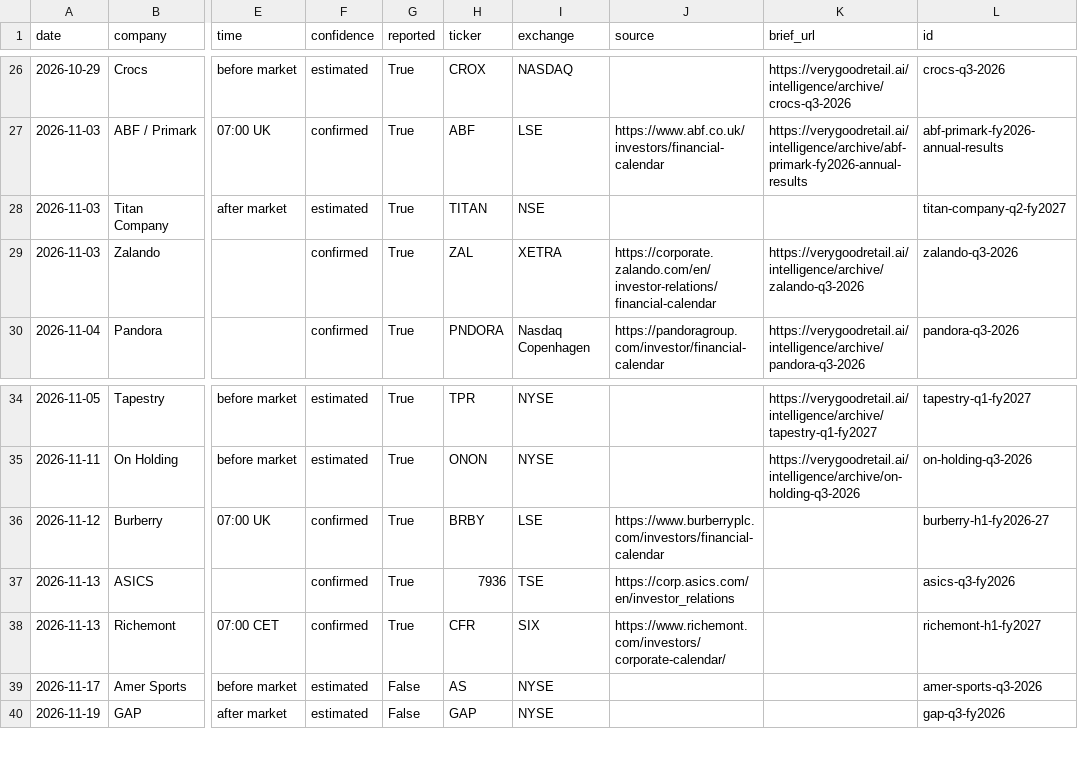
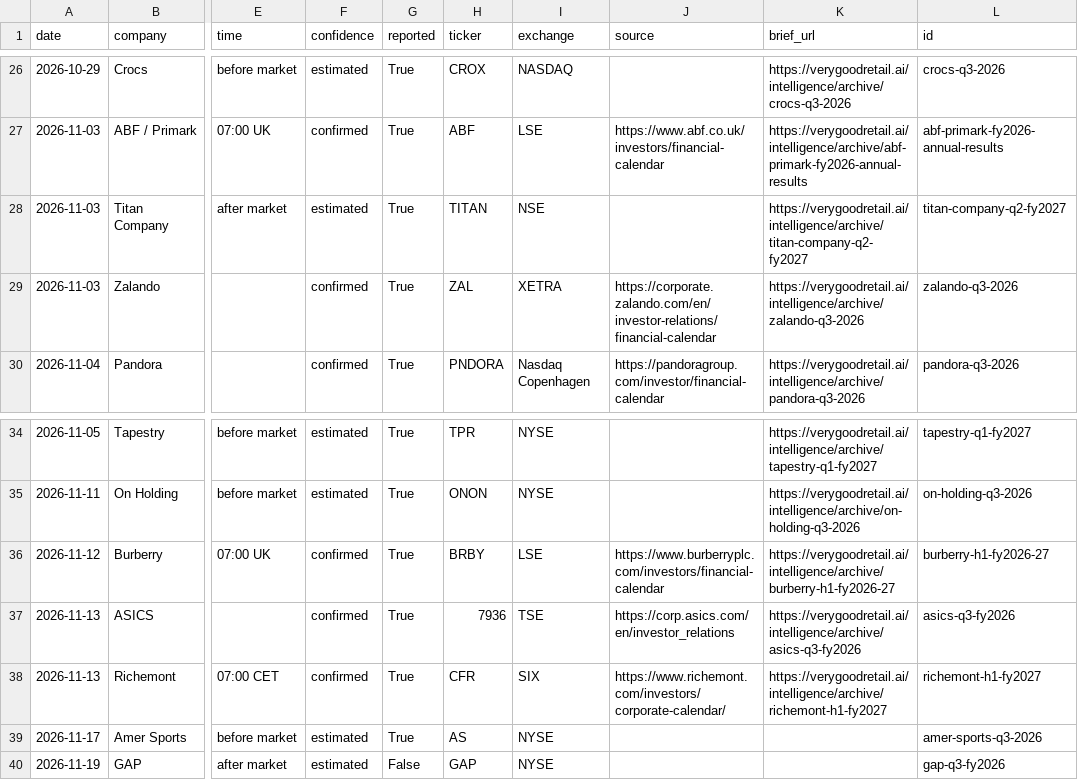
Before and after one commit to almarpause/vgr-earnings-calendar, a CSV file: earnings-calendar.csv, drawn as a sheet; only a part is shown, gaps mark what is left out; the diff names each change by its address in the sheet, - before the commit and + after, or states it on an @@ line.

Commit message:
Calendar update 2026-11-18

```diff
--- a/earnings-calendar.csv
+++ b/earnings-calendar.csv
-K28 (brief_url): (empty)
+K28 (brief_url): https://verygoodretail.ai/intelligence/archive/titan-company-q2-fy2027
-K36 (brief_url): (empty)
+K36 (brief_url): https://verygoodretail.ai/intelligence/archive/burberry-h1-fy2026-27
-K37 (brief_url): (empty)
+K37 (brief_url): https://verygoodretail.ai/intelligence/archive/asics-q3-fy2026
-K38 (brief_url): (empty)
+K38 (brief_url): https://verygoodretail.ai/intelligence/archive/richemont-h1-fy2027
-G39 (reported): False
+G39 (reported): True
```
Also changed, not shown: 3 other files.
